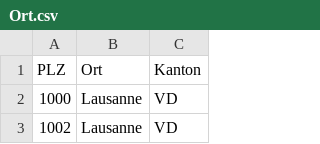
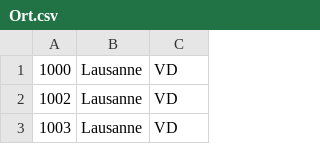
Before and after one commit to EniatinusJr/Project_Happy_Place, a CSV file: Ort.csv, drawn as a sheet; only a part is shown; the shorter side is filled out with more unchanged rows.

```diff
--- a/Ort.csv
+++ b/Ort.csv
@@ -1,2 +1 @@
-PLZ;Ort;Kanton
 1000;Lausanne;VD
```
Also changed, not shown: Land.csv.
